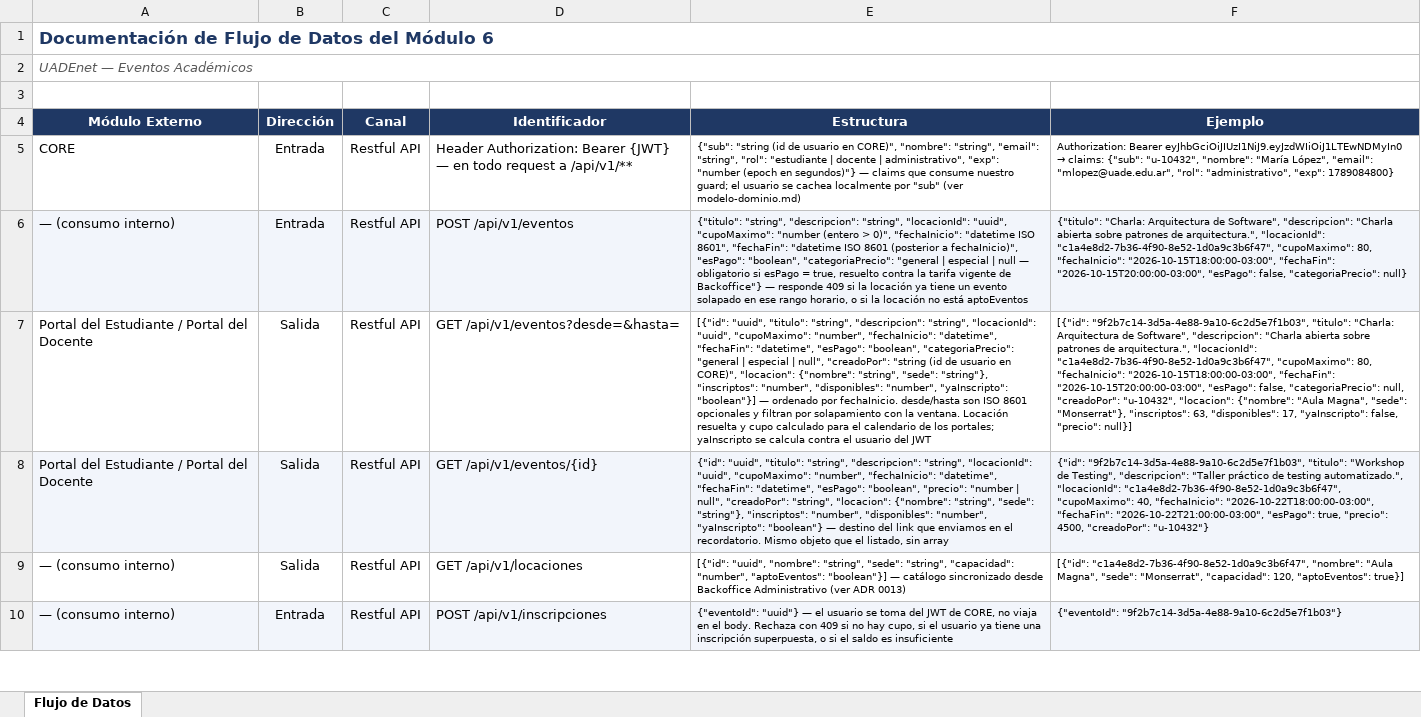
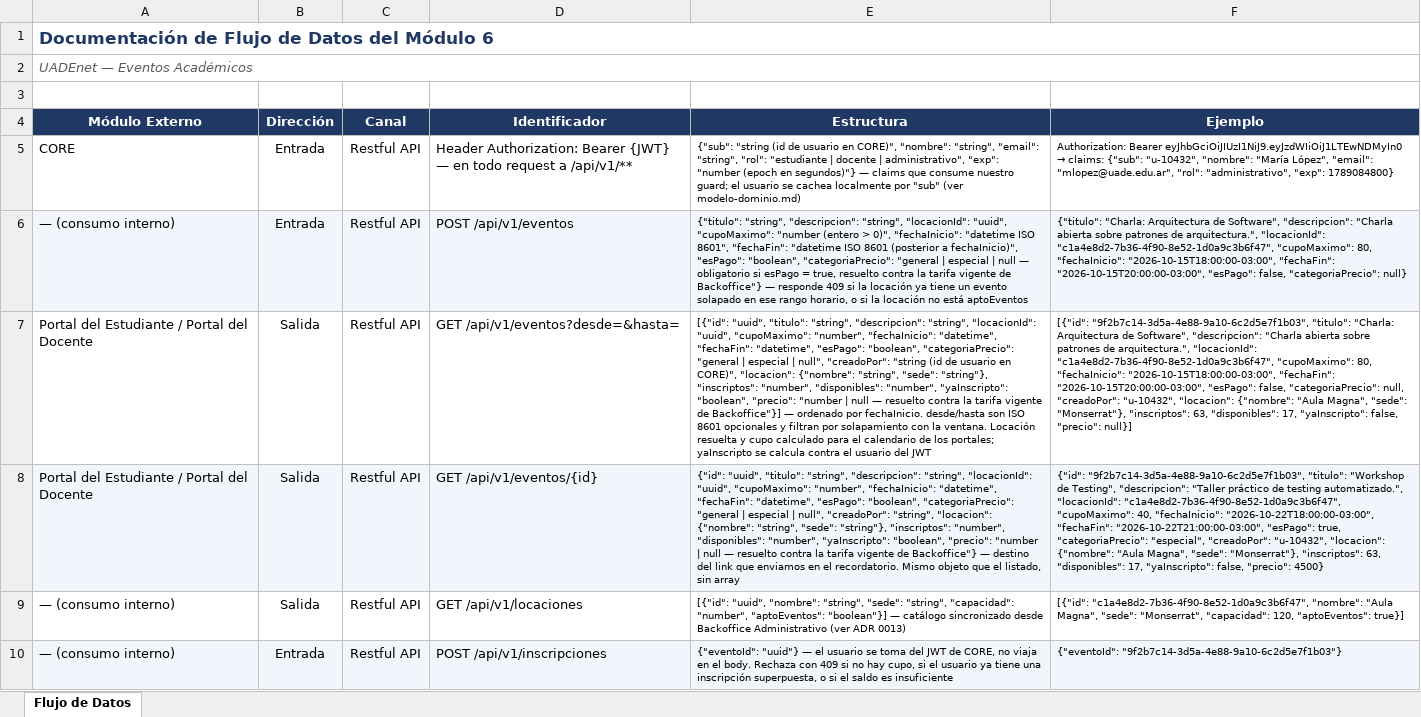
Before and after one commit to tomaslonati/uadenet-eventos, an Excel workbook: docs/05-entregas/Flujo de Datos - Modulo 6 - UADEnet.xlsx, sheet Flujo de Datos, drawn as a sheet; only a part is shown; values as stored, in another font and other column widths than the file's, no borders; the diff covers the shown part only; the diff names each change by its address in the sheet, - before the commit and + after, or states it on an @@ line.

Commit message:
fix: terminar de sincronizar flujo-de-datos-integraciones.md y el Excel
Encontrados al comparar contra el estado real del código, más allá de
lo que ya se había tocado en la ronda de Backoffice:

- GET /api/v1/eventos: a la Estructura del .md y del Excel le faltaba
  el campo 'precio' resuelto (un reemplazo anterior sobre el Excel no
  había matcheado y falló en silencio).
- GET /api/v1/eventos/{id}: seguía con el campo 'precio' viejo sin
  convertir a categoriaPrecio, y el ejemplo del Excel estaba
  incompleto (le faltaban locacion/inscriptos/disponibles/yaInscripto).
- GET /api/v1/inscripciones: le faltaba montoCobrado en ambos
  documentos.
- POST /api/v1/asistencia: seguía documentando 'codigo-en-sala' como
  método válido en el .md y el Excel, pese a que se sacó del mock y
  del contrato hace dos rondas.
- evento.creado (hacia Analítica): el Excel seguía con 'precio' en vez
  de 'categoriaPrecio' (el .md ya se había corregido, quedó
  desincronizado del Excel).
- Notas de cierre del Excel: no mencionaban a Backoffice como
  integración pendiente ni el mock de tarifas.service.ts.

```diff
--- a/docs/05-entregas/Flujo de Datos - Modulo 6 - UADEnet.xlsx (sheet Flujo de Datos)
+++ b/docs/05-entregas/Flujo de Datos - Modulo 6 - UADEnet.xlsx (sheet Flujo de Datos)
-E7 (Estructura): …"number", "yaInscripto": "boolean"}] — ordenado…
+E7 (Estructura): …"number", "yaInscripto": "boolean", "precio": "number | null — resuelto contra la tarifa vigente de Backoffice"}] — ordenado…
-E8 (Estructura): …"esPago": "boolean", "precio": "number | null", "creadoPor": "string", "locacion": {"nombre": "string", "sede": "string"}, "inscriptos": "number", "disponibles": "number", "yaInscripto": "boolean"} — destino…
+E8 (Estructura): …"esPago": "boolean", "categoriaPrecio": "general | especial | null", "creadoPor": "string", "locacion": {"nombre": "string", "sede": "string"}, "inscriptos": "number", "disponibles": "number", "yaInscripto": "boolean", "precio": "number | null — resuelto contra la tarifa vigente de Backoffice"} — destino…
-F8 (Ejemplo): …"esPago": true, "precio": 4500, "creadoPor": "u-10432"}
+F8 (Ejemplo): …"esPago": true, "categoriaPrecio": "especial", "creadoPor": "u-10432", "locacion": {"nombre": "Aula Magna", "sede": "Monserrat"}, "inscriptos": 63, "disponibles": 17, "yaInscripto": false, "precio": 4500}
```
Also changed, not shown: 7 edited cells elsewhere in this sheet, 1 other file.
